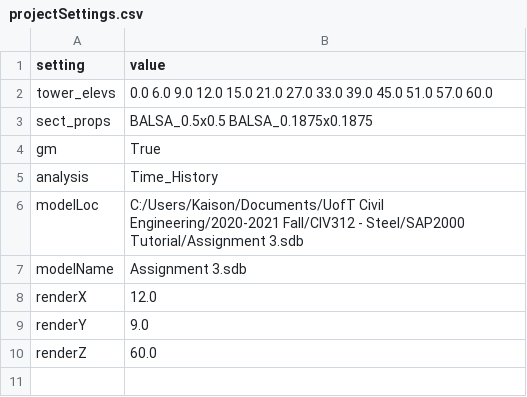
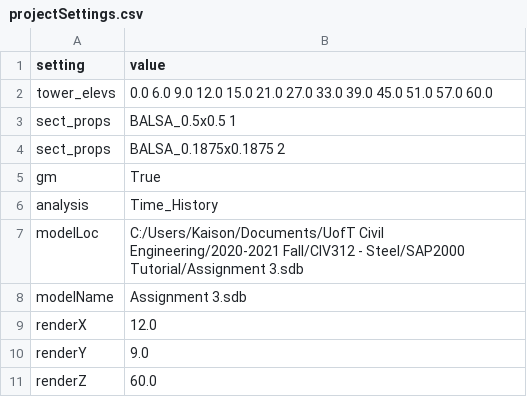
Before and after one commit to UofT-Seismic-Design-Team/Autobuilder-3.0, a CSV file: Test Files/autobuilder - v3/projectSettings.csv, drawn as a sheet.

```diff
--- a/Test Files/autobuilder - v3/projectSettings.csv
+++ b/Test Files/autobuilder - v3/projectSettings.csv
@@ -2,3 +2,4 @@ setting,value
 tower_elevs,0.0 6.0 9.0 12.0 15.0 21.0 27.0 33.0 39.0 45.0 51.0 57.0 60.0
-sect_props,BALSA_0.5x0.5 BALSA_0.1875x0.1875
+sect_props,BALSA_0.5x0.5 1
+sect_props,BALSA_0.1875x0.1875 2
 gm,True
```
Also changed, not shown: 8 other files.
